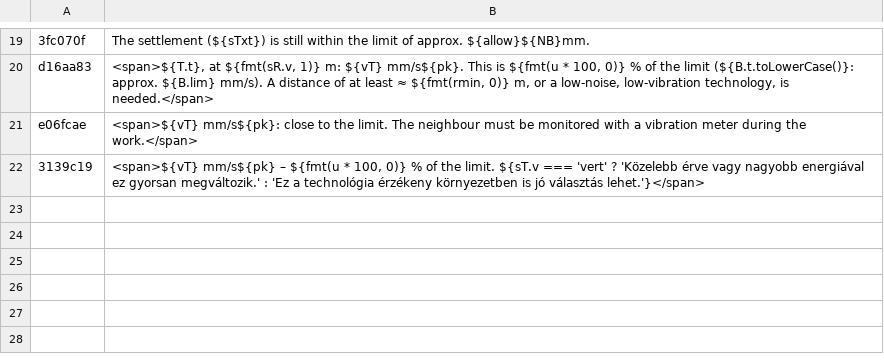
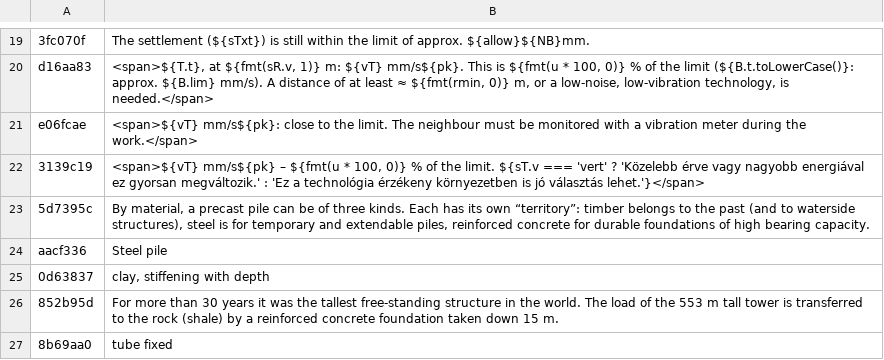
Before and after one commit to MBalika/melyalapozasok, a TSV file: _src/i18n/en_40a.tsv, drawn as a sheet; only a part is shown, gaps mark what is left out; the diff names each change by its address in the sheet, - before the commit and + after, or states it on an @@ line.

```diff
--- a/_src/i18n/en_40a.tsv
+++ b/_src/i18n/en_40a.tsv
+row 23: 5d7395c | By material, a precast pile can be of three kinds. Each has its own “territory”: timber belongs to the past (and to waterside structures), steel is for temporary and extendable piles, reinforced concrete for durable foundations of high bearing capacity.
+row 24: aacf336 | Steel pile
+row 25: 0d63837 | clay, stiffening with depth
+row 26: 852b95d | For more than 30 years it was the tallest free-standing structure in the world. The load of the 553 m tall tower is transferred to the rock (shale) by a reinforced concrete foundation taken down 15 m.
+row 27: 8b69aa0 | tube fixed
```
Also changed, not shown: _src/i18n/en_03.tsv, _src/i18n/en_10.tsv, 11 other files.
